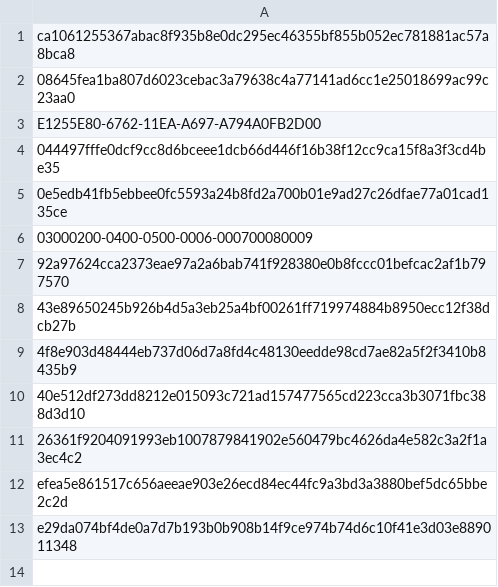
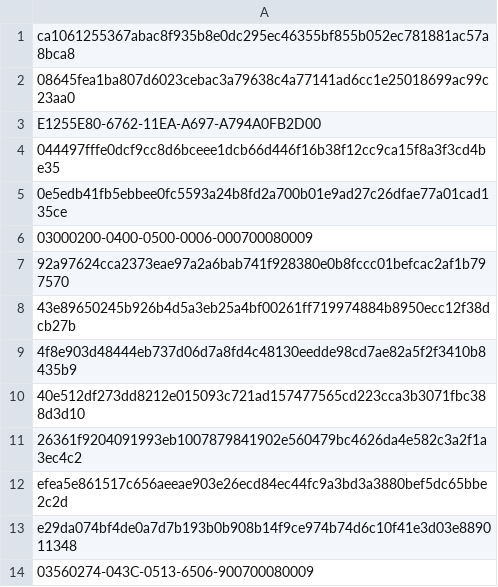
Before and after one commit to Enshteyn40/crdevice, a CSV file: tonnel.csv, drawn as a sheet; the diff names each change by its address in the sheet, - before the commit and + after, or states it on an @@ line.

Commit message:
Update tonnel.csv

```diff
--- a/tonnel.csv
+++ b/tonnel.csv
+row 14: 03560274-043C-0513-6506-900700080009
```
